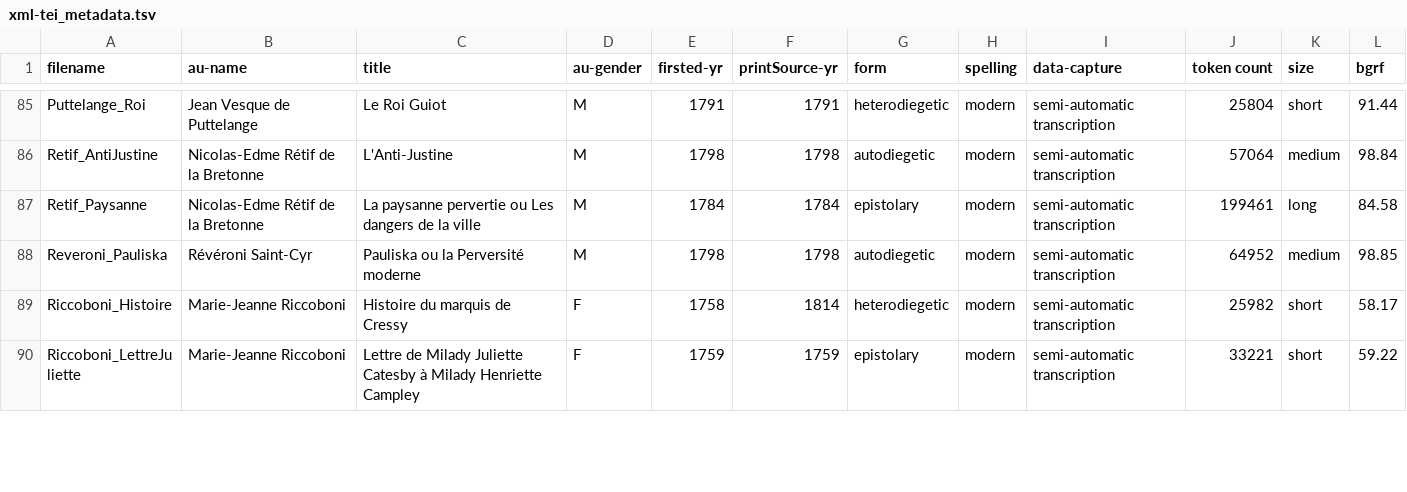
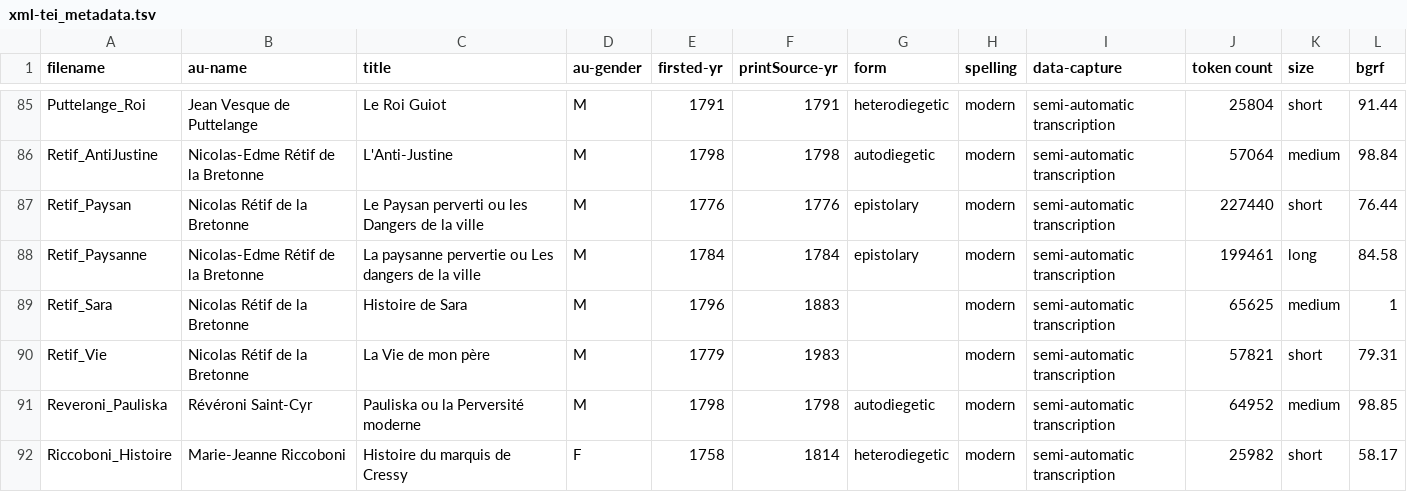
Before and after one commit to MiMoText/roman18, a TSV file: Python-Scripts/metadata extraction/xml-tei_metadata.tsv, drawn as a sheet; only a part is shown, gaps mark what is left out; the shorter side is filled out with more unchanged rows; the diff names each change by its address in the sheet, - before the commit and + after, or states it on an @@ line.

```diff
--- a/Python-Scripts/metadata extraction/xml-tei_metadata.tsv
+++ b/Python-Scripts/metadata extraction/xml-tei_metadata.tsv
+row 87: Retif_Paysan | Nicolas Rétif de la Bretonne | Le Paysan perverti ou les Dangers de la ville | M | 1776 | 1776 | epistolary | modern | semi-automatic transcription | 227440 | short | 76.44
+row 89: Retif_Sara | Nicolas Rétif de la Bretonne | Histoire de Sara | M | 1796 | 1883 |  | modern | semi-automatic transcription | 65625 | medium | 1
+row 90: Retif_Vie | Nicolas Rétif de la Bretonne | La Vie de mon père | M | 1779 | 1983 |  | modern | semi-automatic transcription | 57821 | short | 79.31
```
Also changed, not shown: 18 other files.
